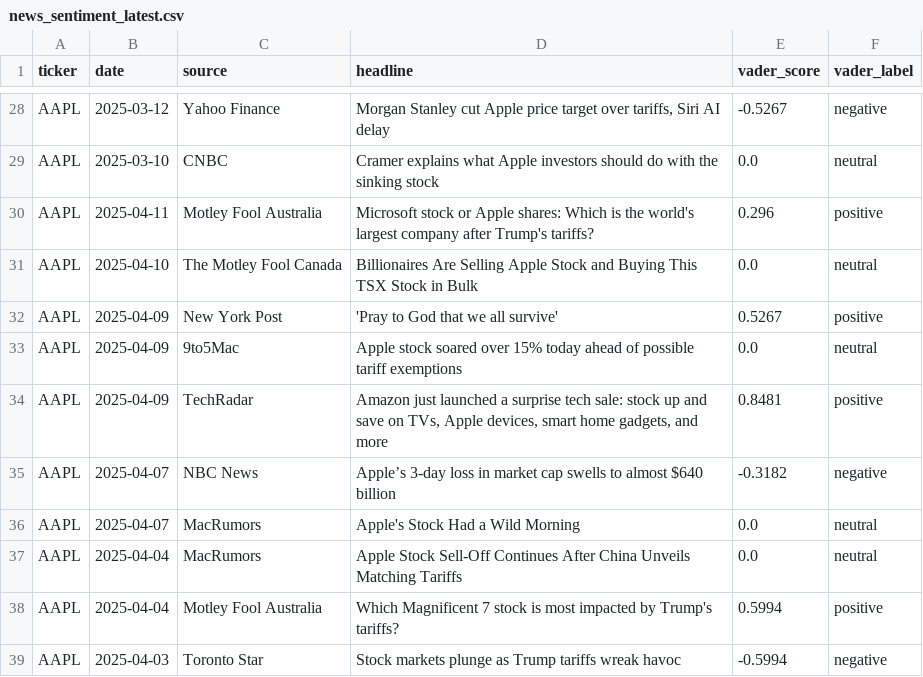
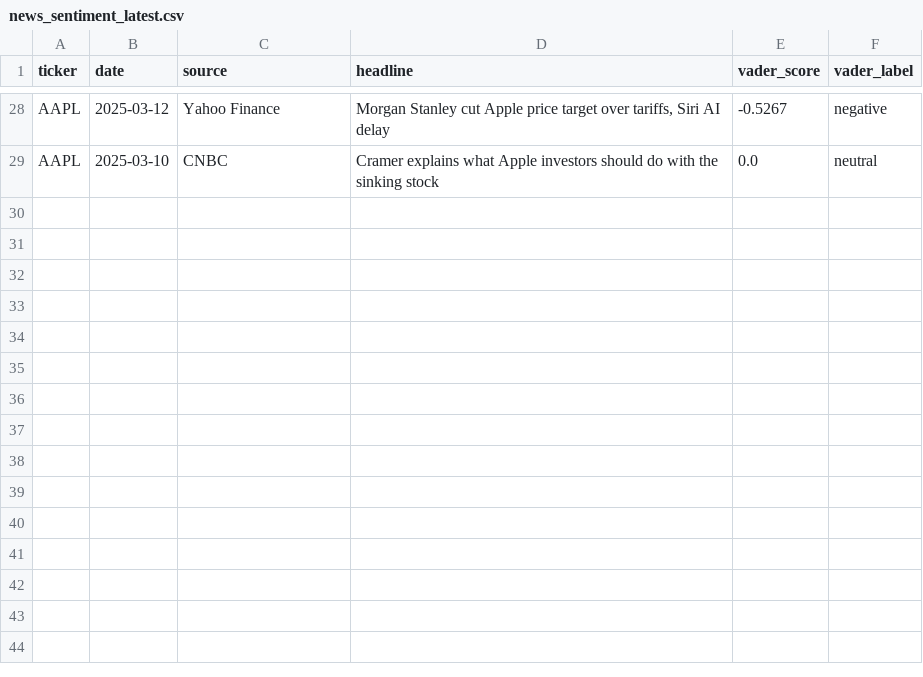
Before and after one commit to AayushGarg-1905/BDA-project-stock-prediction, a CSV file: news_sentiment_latest.csv, drawn as a sheet; only a part is shown, gaps mark what is left out; the diff names each change by its address in the sheet, - before the commit and + after, or states it on an @@ line.

```diff
--- a/news_sentiment_latest.csv
+++ b/news_sentiment_latest.csv
-row 30: AAPL | 2025-04-11 | Motley Fool Australia | Microsoft stock or Apple shares: Which is the world's largest company after Trump's tariffs? | 0.296 | positive
-row 31: AAPL | 2025-04-10 | The Motley Fool Canada | Billionaires Are Selling Apple Stock and Buying This TSX Stock in Bulk | 0.0 | neutral
-row 32: AAPL | 2025-04-09 | New York Post | 'Pray to God that we all survive' | 0.5267 | positive
-row 33: AAPL | 2025-04-09 | 9to5Mac | Apple stock soared over 15% today ahead of possible tariff exemptions | 0.0 | neutral
-row 34: AAPL | 2025-04-09 | TechRadar | Amazon just launched a surprise tech sale: stock up and save on TVs, Apple devices, smart home gadgets, and more | 0.8481 | positive
-row 35: AAPL | 2025-04-07 | NBC News | Apple’s 3-day loss in market cap swells to almost $640 billion | -0.3182 | negative
-row 36: AAPL | 2025-04-07 | MacRumors | Apple's Stock Had a Wild Morning | 0.0 | neutral
-row 37: AAPL | 2025-04-04 | MacRumors | Apple Stock Sell-Off Continues After China Unveils Matching Tariffs | 0.0 | neutral
-row 38: AAPL | 2025-04-04 | Motley Fool Australia | Which Magnificent 7 stock is most impacted by Trump's tariffs? | 0.5994 | positive
-row 39: AAPL | 2025-04-03 | Toronto Star | Stock markets plunge as Trump tariffs wreak havoc | -0.5994 | negative
```
Also changed, not shown: 2 other files.
